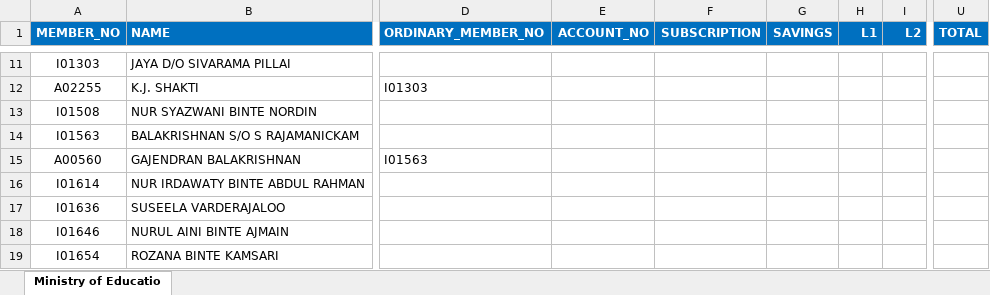
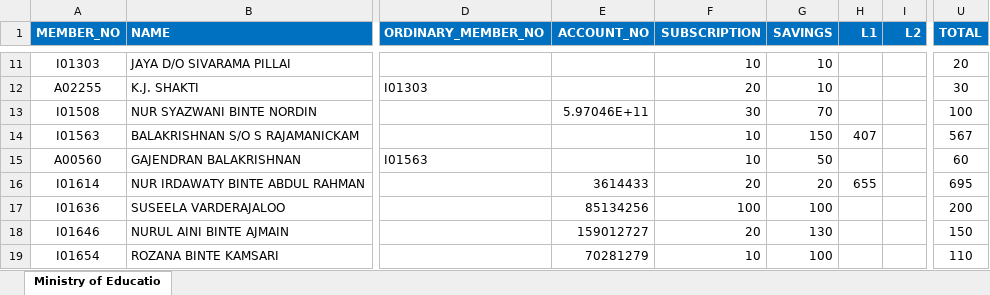
Before and after one commit to rmurugan-developer/SSBECQA, an Excel workbook: Live_Ministry of Education_ExportedOn_13_10_2026_10.49.18.xlsx, sheet Ministry of Educatio, drawn as a sheet; only a part is shown, gaps mark what is left out; values as stored, in another font and other column widths than the file's, no borders; the diff covers the shown part only; the diff names each change by its address in the sheet, - before the commit and + after, or states it on an @@ line.

```diff
--- a/Live_Ministry of Education_ExportedOn_13_10_2026_10.49.18.xlsx (sheet Ministry of Educatio)
+++ b/Live_Ministry of Education_ExportedOn_13_10_2026_10.49.18.xlsx (sheet Ministry of Educatio)
-F11 (SUBSCRIPTION): (empty)
+F11 (SUBSCRIPTION): 10
-G11:G12 (SAVINGS): (empty)
+G11:G12 (SAVINGS): 10
-U11 (TOTAL): (empty)
+U11 (TOTAL): 20
-F12 (SUBSCRIPTION): (empty)
+F12 (SUBSCRIPTION): 20
-U12 (TOTAL): (empty)
+U12 (TOTAL): 30
-E13 (ACCOUNT_NO): (empty)
+E13 (ACCOUNT_NO): 5.97046E+11
-F13 (SUBSCRIPTION): (empty)
+F13 (SUBSCRIPTION): 30
-G13 (SAVINGS): (empty)
+G13 (SAVINGS): 70
-U13 (TOTAL): (empty)
+U13 (TOTAL): 100
-F14:F15 (SUBSCRIPTION): (empty)
+F14:F15 (SUBSCRIPTION): 10
-G14 (SAVINGS): (empty)
+G14 (SAVINGS): 150
-H14 (L1): (empty)
+H14 (L1): 407
-U14 (TOTAL): (empty)
+U14 (TOTAL): 567
-G15 (SAVINGS): (empty)
+G15 (SAVINGS): 50
-U15 (TOTAL): (empty)
+U15 (TOTAL): 60
-E16 (ACCOUNT_NO): (empty)
+E16 (ACCOUNT_NO): 3614433
-F16 (SUBSCRIPTION): (empty)
+F16 (SUBSCRIPTION): 20
-G16 (SAVINGS): (empty)
+G16 (SAVINGS): 20
-H16 (L1): (empty)
+H16 (L1): 655
-U16 (TOTAL): (empty)
+U16 (TOTAL): 695
-E17 (ACCOUNT_NO): (empty)
+E17 (ACCOUNT_NO): 85134256
-F17 (SUBSCRIPTION): (empty)
+F17 (SUBSCRIPTION): 100
-G17 (SAVINGS): (empty)
+G17 (SAVINGS): 100
-U17 (TOTAL): (empty)
+U17 (TOTAL): 200
-E18 (ACCOUNT_NO): (empty)
+E18 (ACCOUNT_NO): 159012727
-F18 (SUBSCRIPTION): (empty)
+F18 (SUBSCRIPTION): 20
-G18 (SAVINGS): (empty)
+G18 (SAVINGS): 130
-U18 (TOTAL): (empty)
+U18 (TOTAL): 150
-E19 (ACCOUNT_NO): (empty)
+E19 (ACCOUNT_NO): 70281279
-F19 (SUBSCRIPTION): (empty)
+F19 (SUBSCRIPTION): 10
-G19 (SAVINGS): (empty)
+G19 (SAVINGS): 100
-U19 (TOTAL): (empty)
+U19 (TOTAL): 110
```
Also changed, not shown: 1 added row, 1 removed row, 1057 edited cells and cell formats elsewhere in this sheet, CollectionExport_Immigration_Checkpoints_Authority_ExportedOn_22_10_2026_21.52.49.xlsx, CollectionExport_MINISTRY_OF_TRADE_AND_INDUSTRY_ExportedOn_22_10_2026_21.41.32.xlsx, 4 other files.
